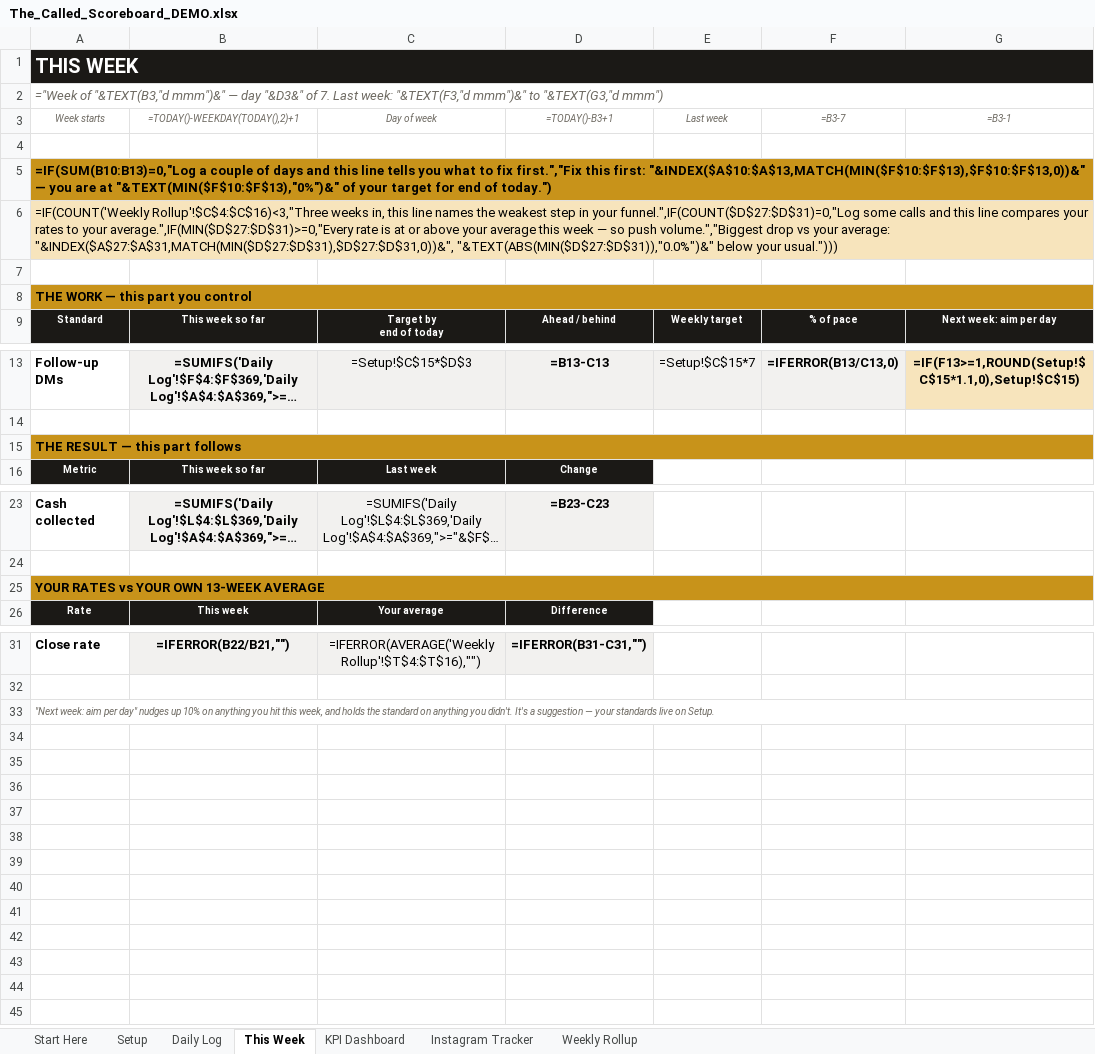
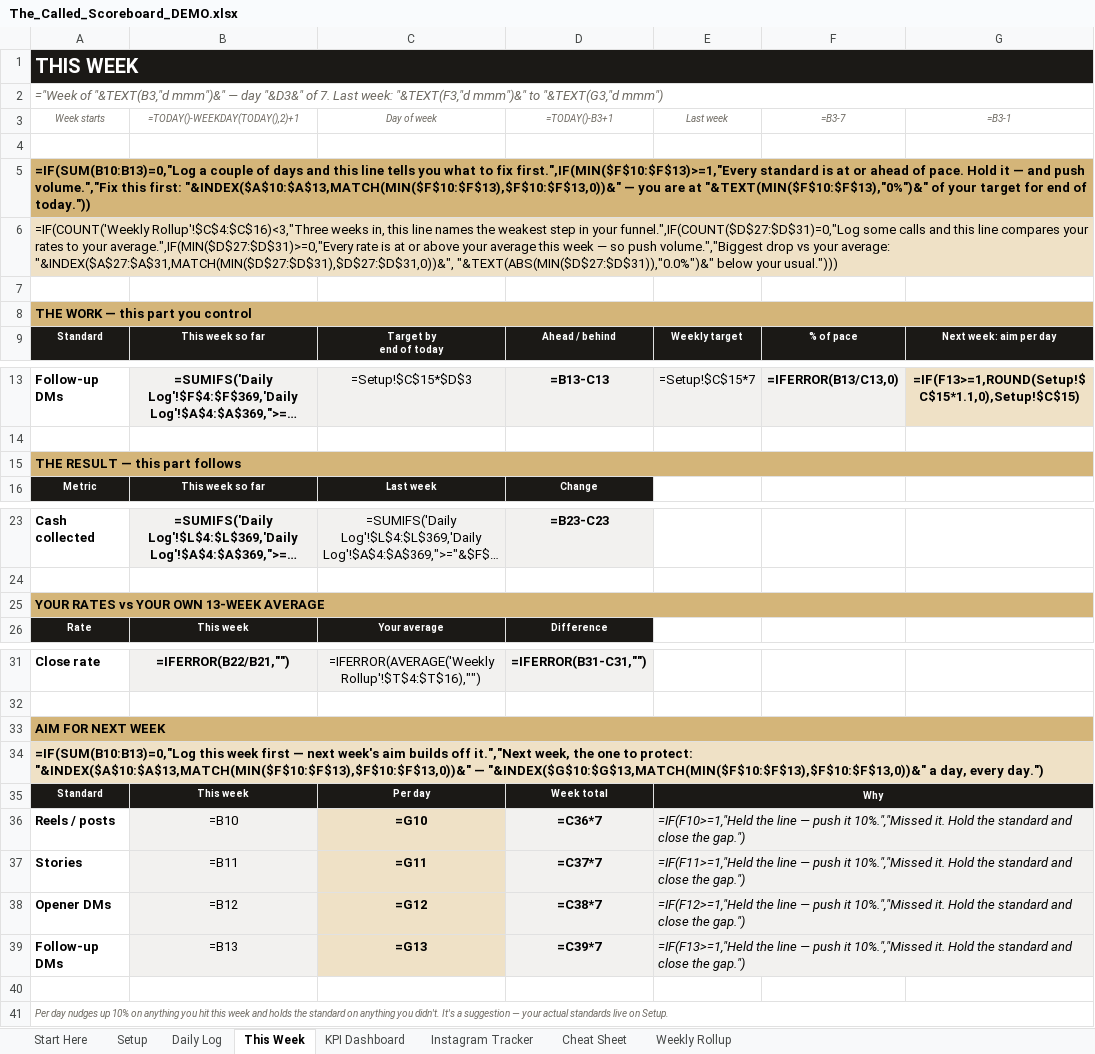
Before and after one commit to francisd7/The-Called, an Excel workbook: docs/The_Called_Scoreboard_DEMO.xlsx, sheet This Week, drawn as a sheet; only a part is shown, gaps mark what is left out; long unchanged cells end in …; values as stored, in another font and other column widths than the file's, no borders; formulas without a stored value are shown as written; conditional formats not drawn; the diff names each change by its address in the sheet, - before the commit and + after, or states it on an @@ line.

```diff
--- a/docs/The_Called_Scoreboard_DEMO.xlsx (sheet This Week)
+++ b/docs/The_Called_Scoreboard_DEMO.xlsx (sheet This Week)
+sheet tab: Cheat Sheet
-A5 (Week starts): …to fix first.","Fix this first: "&INDEX($A$10:$A$13,MATCH(MIN($F$10:$F$13),$F$10:$F$13,0))&" — you are at "&TEXT(MIN($F$10:$F$13),"0%")&" of your target for end of today.")
+A5 (Week starts): …to fix first.",IF(MIN($F$10:$F$13)>=1,"Every standard is at or ahead of pace. Hold it — and push volume.","Fix this first: "&INDEX($A$10:$A$13,MATCH(MIN($F$10:$F$13),$F$10:$F$13,0))&" — you are at "&TEXT(MIN($F$10:$F$13),"0%")&" of your target for end of today."))
-A5 fill: #C8931A
+A5 fill: #D4B579
-A8 fill: #C8931A
+A8 fill: #D4B579
-A15 fill: #C8931A
+A15 fill: #D4B579
-A25 fill: #C8931A
+A25 fill: #D4B579
-A33 (Week starts): "Next week: aim per day" nudges up 10% on anything you hit this week, and holds the standard on anything you didn't. It's a suggestion — your standards live on Setup.
+A33 (Week starts): AIM FOR NEXT WEEK
@@ A33 fill: none → #D4B579, bold: off → on, italic: on → off, text colour: #6E6A62 → black, text size: larger @@
+row 34: =IF(SUM(B10:B13)=0,"Log this week first — next week's aim builds off it.","Next week, the one to protect: "&INDEX($A$10:$A$13,MATCH(MIN($F$10:$F$13),$F$10:$F$13,0))&" — "&INDEX($G$10:$G$13,MATCH(MIN($F$10:$F$13),$F$10:$F$13,0))&" a day, every day.")
+row 35: Standard | This week | Per day | Week total | Why
+row 36: Reels / posts | =B10 | =G10 | =C36*7 | =IF(F10>=1,"Held the line — push it 10%.","Missed it. Hold the standard and close the gap.")
+row 37: Stories | =B11 | =G11 | =C37*7 | =IF(F11>=1,"Held the line — push it 10%.","Missed it. Hold the standard and close the gap.")
+row 38: Opener DMs | =B12 | =G12 | =C38*7 | =IF(F12>=1,"Held the line — push it 10%.","Missed it. Hold the standard and close the gap.")
+row 39: Follow-up DMs | =B13 | =G13 | =C39*7 | =IF(F13>=1,"Held the line — push it 10%.","Missed it. Hold the standard and close the gap.")
+row 40: (empty)
+row 41: Per day nudges up 10% on anything you hit this week and holds the standard on anything you didn't. It's a suggestion — your actual standards live on Setup.
```
Also changed, not shown: sheet Daily Log, sheet Instagram Tracker, sheet KPI Dashboard, sheet Start Here, sheet Setup, docs/The_Called_Scoreboard.xlsx, 2 other files.
